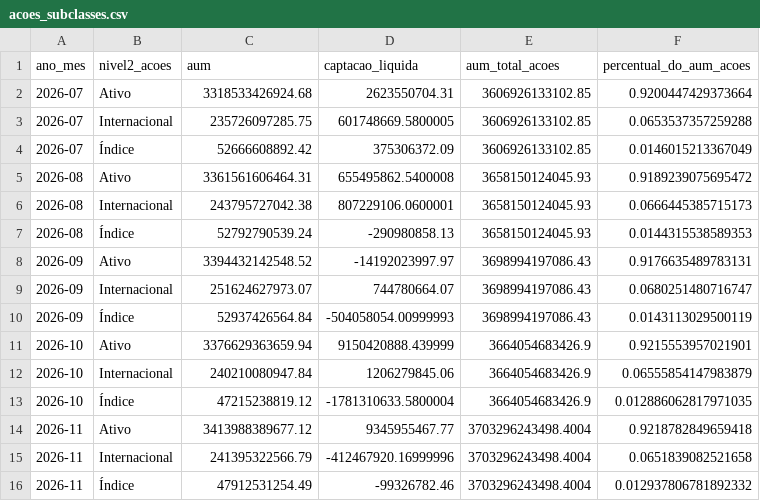
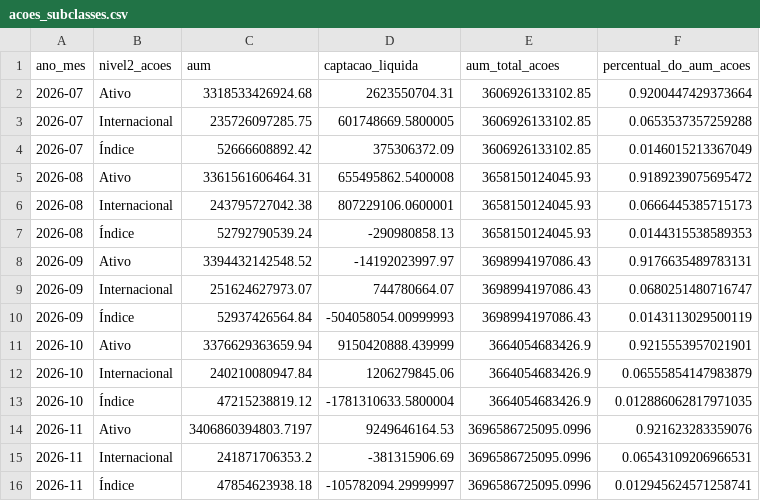
Before and after one commit to CaioLSouza/my_portfolio, a CSV file: boletim_fundos_anbima/resultados/acoes_subclasses.csv, drawn as a sheet; removed rows and columns are numbered as before the commit, all else as after; the diff names each change by its address in the sheet, - before the commit and + after, or states it on an @@ line.

```diff
--- a/boletim_fundos_anbima/resultados/acoes_subclasses.csv
+++ b/boletim_fundos_anbima/resultados/acoes_subclasses.csv
-row 14: 2026-11 | Ativo | 3413988389677.12 | 9345955467.77 | 3703296243498.4004 | 0.9218782849659418
-row 15: 2026-11 | Internacional | 241395322566.79 | -412467920.16999996 | 3703296243498.4004 | 0.0651839082521658
-row 16: 2026-11 | Índice | 47912531254.49 | -99326782.46 | 3703296243498.4004 | 0.012937806781892332
+row 14: 2026-11 | Ativo | 3406860394803.7197 | 9249646164.53 | 3696586725095.0996 | 0.921623283359076
+row 15: 2026-11 | Internacional | 241871706353.2 | -381315906.69 | 3696586725095.0996 | 0.06543109206966531
+row 16: 2026-11 | Índice | 47854623938.18 | -105782094.29999997 | 3696586725095.0996 | 0.012945624571258741
```
Also changed, not shown: boletim_fundos_anbima/resultados/alocacao_relativa_por_classe.csv, boletim_fundos_anbima/resultados/aum_captacao_por_classe.csv, 1 other file.
